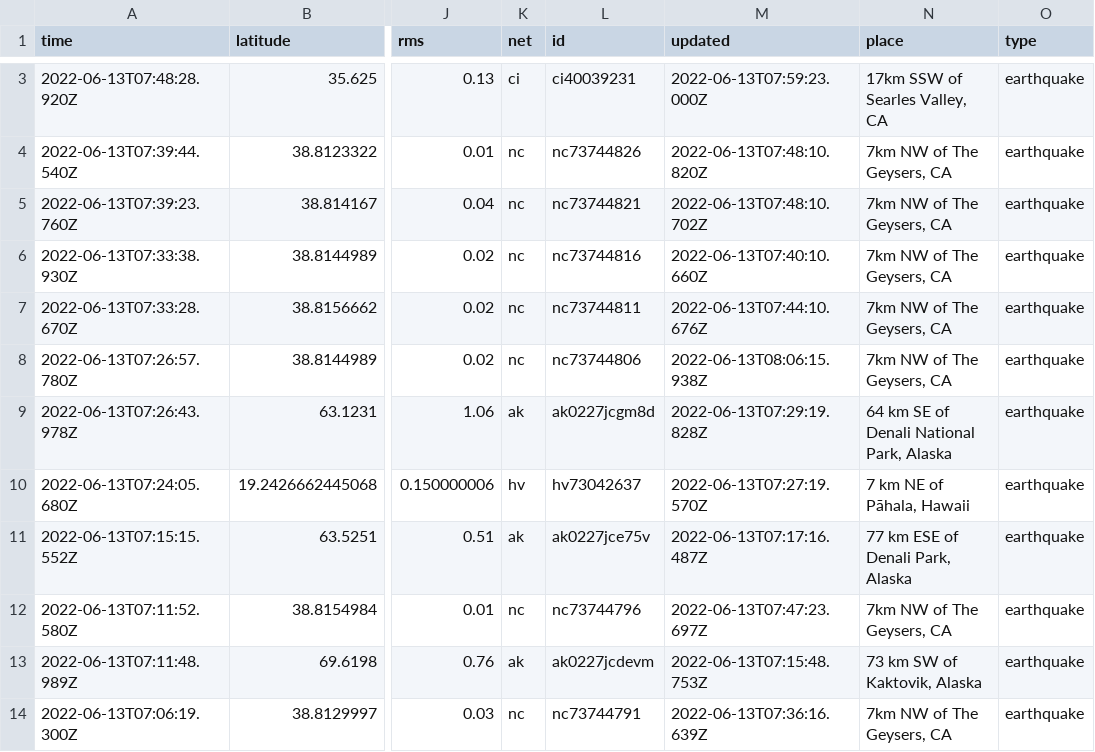
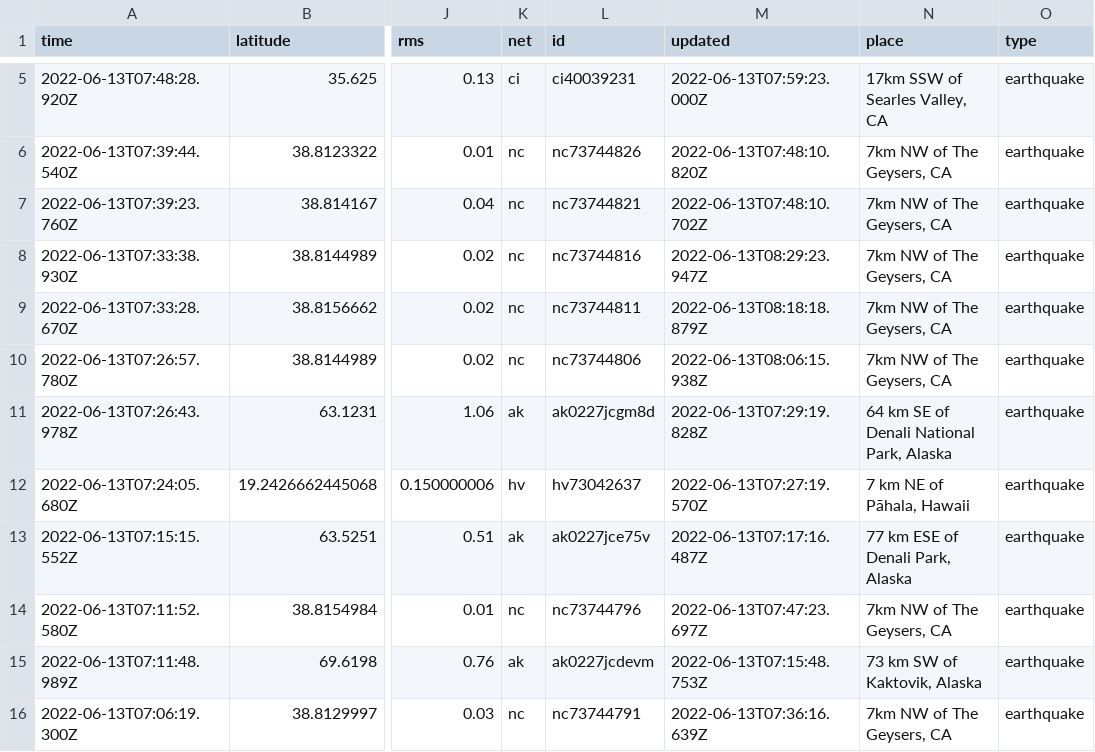
Before and after one commit to kmadden71/my-data-robot, a CSV file: usgs_current.csv, drawn as a sheet; only a part is shown, gaps mark what is left out; addresses are those after the commit; the diff covers the shown part only; the diff names each change by its address in the sheet, - before the commit and + after, or states it on an @@ line.

```diff
--- a/usgs_current.csv
+++ b/usgs_current.csv
-M8 (updated): 2022-06-13T07:40:10.660Z
+M8 (updated): 2022-06-13T08:29:23.947Z
-M9 (updated): 2022-06-13T07:44:10.676Z
+M9 (updated): 2022-06-13T08:18:18.879Z
```
Also changed, not shown: 2 added rows, 4 removed rows and 8 edited cells elsewhere in this file.
